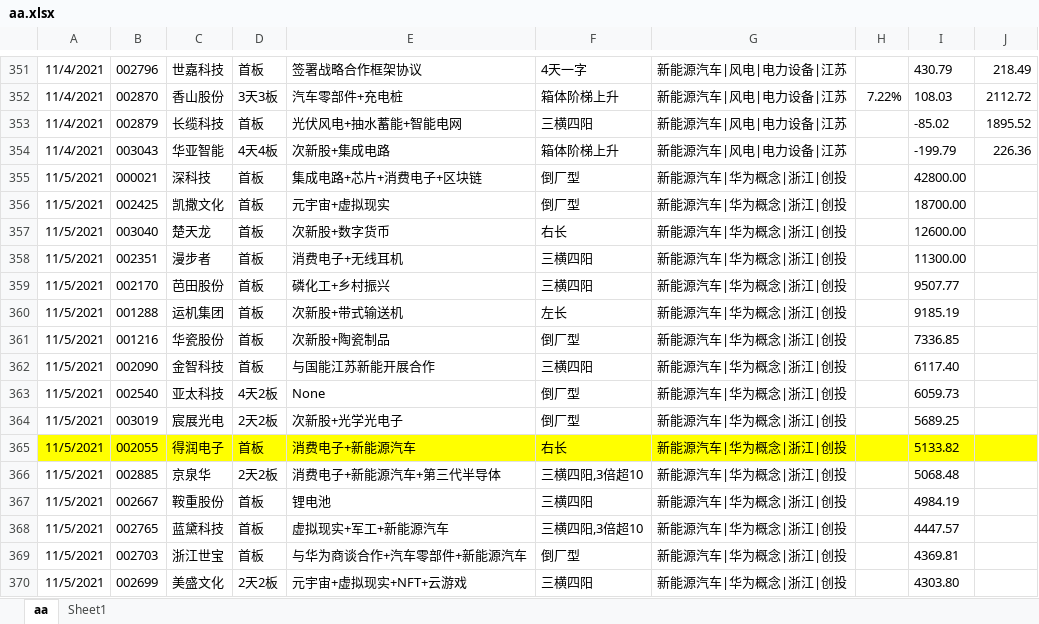
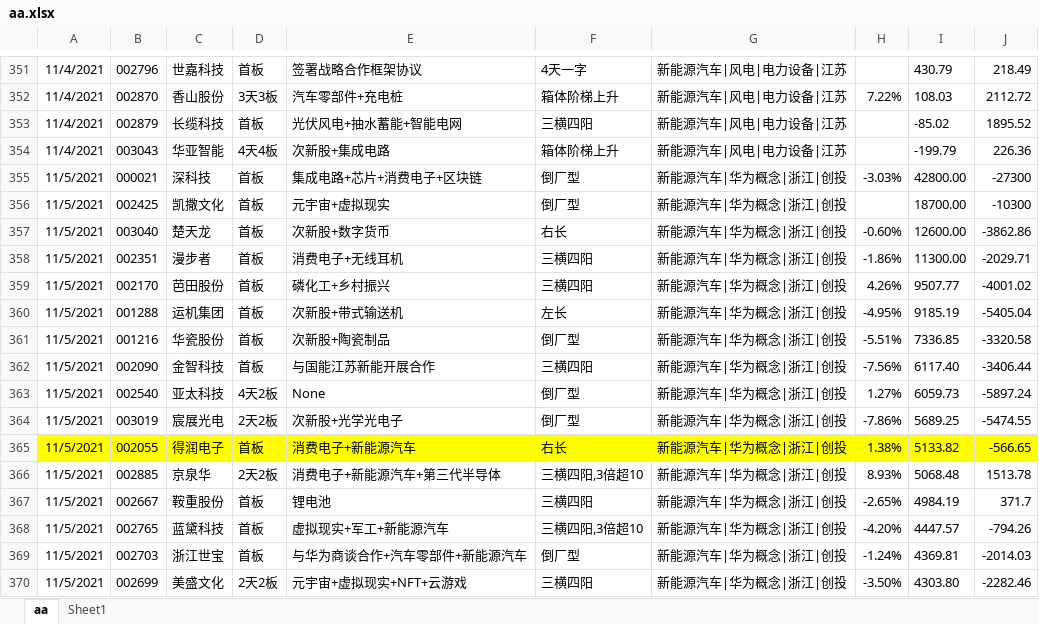
Before and after one commit to Test-Jim/aboutStock, an Excel workbook: aa.xlsx, sheet aa, drawn as a sheet; only a part is shown, gaps mark what is left out; values as stored, in another font and other column widths than the file's, no borders; the diff covers the shown part only; the diff names each change by its address in the sheet, - before the commit and + after, or states it on an @@ line.

```diff
--- a/aa.xlsx (sheet aa)
+++ b/aa.xlsx (sheet aa)
-H355: (empty)
+H355: -3.03%
-J355: (empty)
+J355: -27300
-J356: (empty)
+J356: -10300
-H357: (empty)
+H357: -0.60%
-J357: (empty)
+J357: -3862.86
-H358: (empty)
+H358: -1.86%
-J358: (empty)
+J358: -2029.71
-H359: (empty)
+H359: 4.26%
-J359: (empty)
+J359: -4001.02
-H360: (empty)
+H360: -4.95%
-J360: (empty)
+J360: -5405.04
-H361: (empty)
+H361: -5.51%
-J361: (empty)
+J361: -3320.58
-H362: (empty)
+H362: -7.56%
-J362: (empty)
+J362: -3406.44
-H363: (empty)
+H363: 1.27%
-J363: (empty)
+J363: -5897.24
-H364: (empty)
+H364: -7.86%
-J364: (empty)
+J364: -5474.55
-H365: (empty)
+H365: 1.38%
-J365: (empty)
+J365: -566.65
-H366: (empty)
+H366: 8.93%
-J366: (empty)
+J366: 1513.78
-H367: (empty)
+H367: -2.65%
-J367: (empty)
+J367: 371.7
-H368: (empty)
+H368: -4.20%
-J368: (empty)
+J368: -794.26
-H369: (empty)
+H369: -1.24%
-J369: (empty)
+J369: -2014.03
-H370: (empty)
+H370: -3.50%
-J370: (empty)
+J370: -2282.46
```
Also changed, not shown: 22 edited cells elsewhere in this sheet, 25 other files.
